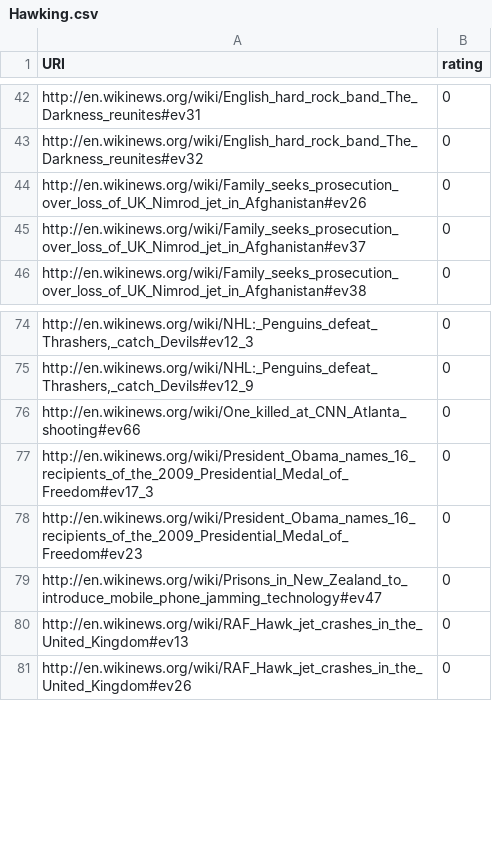
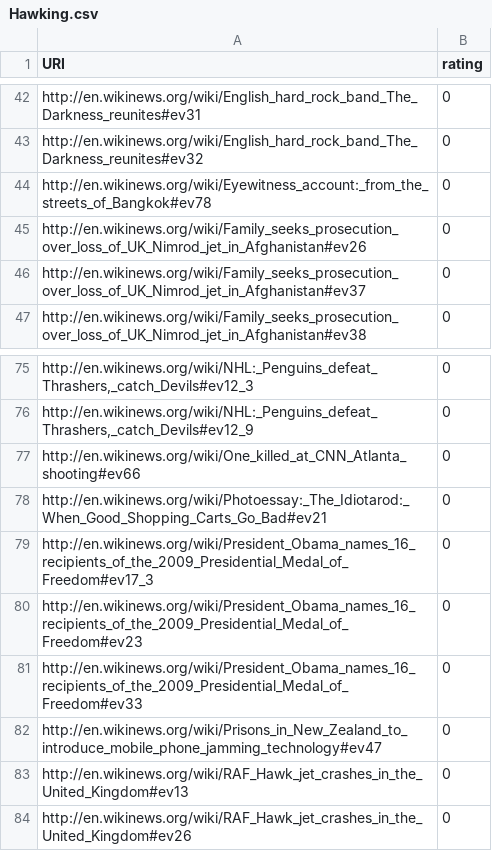
Before and after one commit to ukcvo/NewsTeller, a CSV file: resources/benchmark/queries/Hawking.csv, drawn as a sheet; only a part is shown, gaps mark what is left out; the diff names each change by its address in the sheet, - before the commit and + after, or states it on an @@ line.

Commit message:
added findByLabel.qry, updated benchmark where necessary

```diff
--- a/resources/benchmark/queries/Hawking.csv
+++ b/resources/benchmark/queries/Hawking.csv
+row 44: http://en.wikinews.org/wiki/Eyewitness_account:_from_the_streets_of_Bangkok#ev78 | 0
+row 78: http://en.wikinews.org/wiki/Photoessay:_The_Idiotarod:_When_Good_Shopping_Carts_Go_Bad#ev21 | 0
+row 81: http://en.wikinews.org/wiki/President_Obama_names_16_recipients_of_the_2009_Presidential_Medal_of_Freedom#ev33 | 0
```
Also changed, not shown: resources/benchmark/queries/Rome.csv, resources/benchmark/queries/climate.csv, 3 other files.
